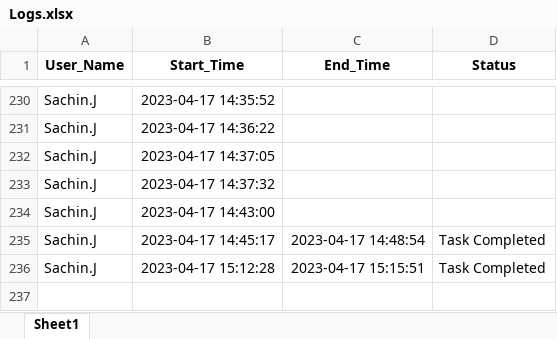
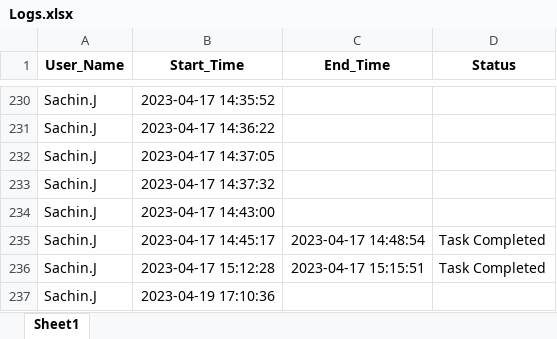
Before and after one commit to SachinGuru123/Netrofile, an Excel workbook: Logs/Logs.xlsx, sheet Sheet1, drawn as a sheet; only a part is shown, gaps mark what is left out; values as stored, in another font and other column widths than the file's, no borders; the diff names each change by its address in the sheet, - before the commit and + after, or states it on an @@ line.

```diff
--- a/Logs/Logs.xlsx (sheet Sheet1)
+++ b/Logs/Logs.xlsx (sheet Sheet1)
+row 237: Sachin.J | 2023-04-19 17:10:36
```
Also changed, not shown: Input/Cook_county.xlsx, 31 other files.
